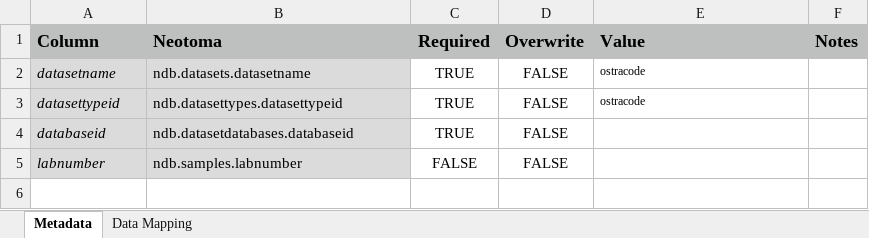
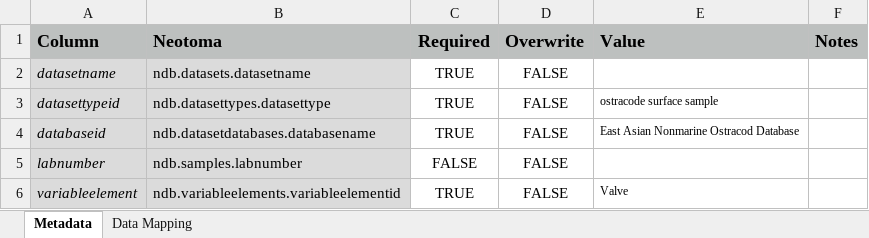
Before and after one commit to hoffmanick/DataBUS_TiliaPollen, an Excel workbook: template_spreadsheet.xlsx, sheet Metadata, drawn as a sheet; values as stored, in another font and other column widths than the file's, no borders; the diff names each change by its address in the sheet, - before the commit and + after, or states it on an @@ line.

```diff
--- a/template_spreadsheet.xlsx (sheet Metadata)
+++ b/template_spreadsheet.xlsx (sheet Metadata)
-E2 (Value): ostracode
+E2 (Value): (empty)
-B3 (Neotoma): ndb.datasettypes.datasettypeid
+B3 (Neotoma): ndb.datasettypes.datasettype
-E3 (Value): ostracode
+E3 (Value): ostracode surface sample
-B4 (Neotoma): ndb.datasetdatabases.databaseid
+B4 (Neotoma): ndb.datasetdatabases.databasename
-E4 (Value): (empty)
+E4 (Value): East Asian Nonmarine Ostracod Database
+row 6: variableelement | ndb.variableelements.variableelementid | TRUE | FALSE | Valve
```
Also changed, not shown: sheet Data Mapping, charts or pictures, 3 other files.
